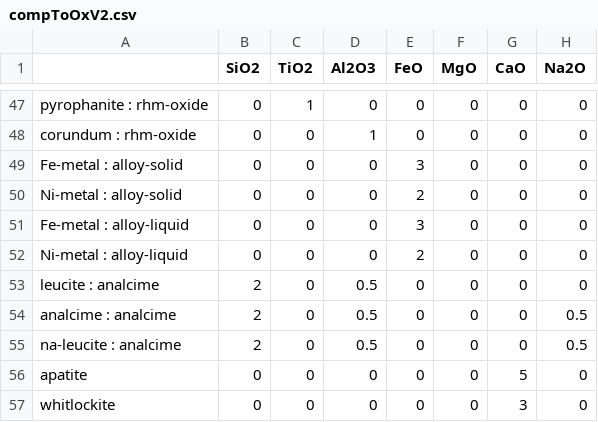
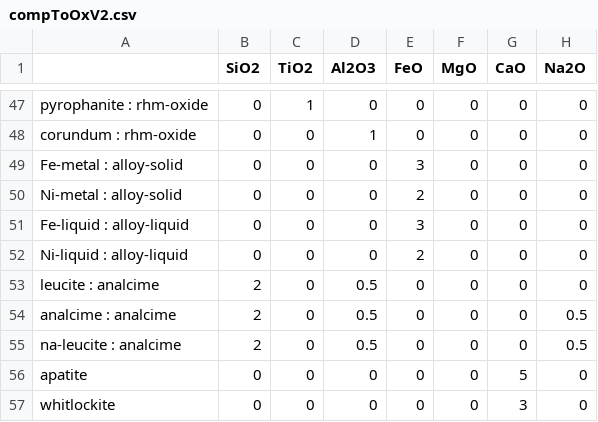
Before and after one commit to benjthyer/nGibbs, a CSV file: src/nMELTS/config/projections/compToOxV2.csv, drawn as a sheet; only a part is shown, gaps mark what is left out; the diff names each change by its address in the sheet, - before the commit and + after, or states it on an @@ line.

```diff
--- a/src/nMELTS/config/projections/compToOxV2.csv
+++ b/src/nMELTS/config/projections/compToOxV2.csv
-A51: Fe-metal : alloy-liquid
+A51: Fe-liquid : alloy-liquid
-A52: Ni-metal : alloy-liquid
+A52: Ni-liquid : alloy-liquid
```
Also changed, not shown: src/nMELTS/config/projections/PxSp_Comp_TransformV2.csv, 24 other files.
